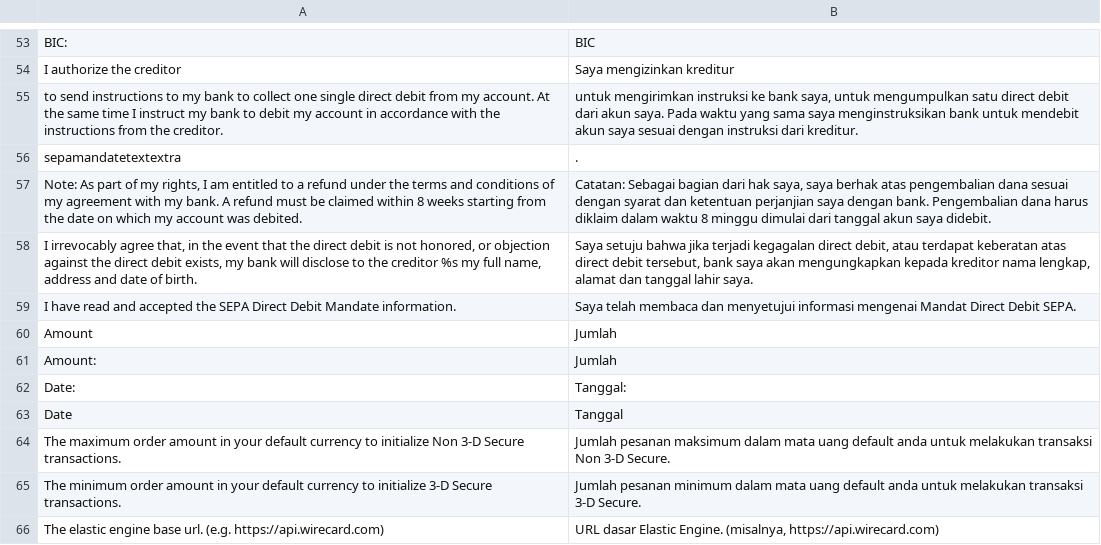
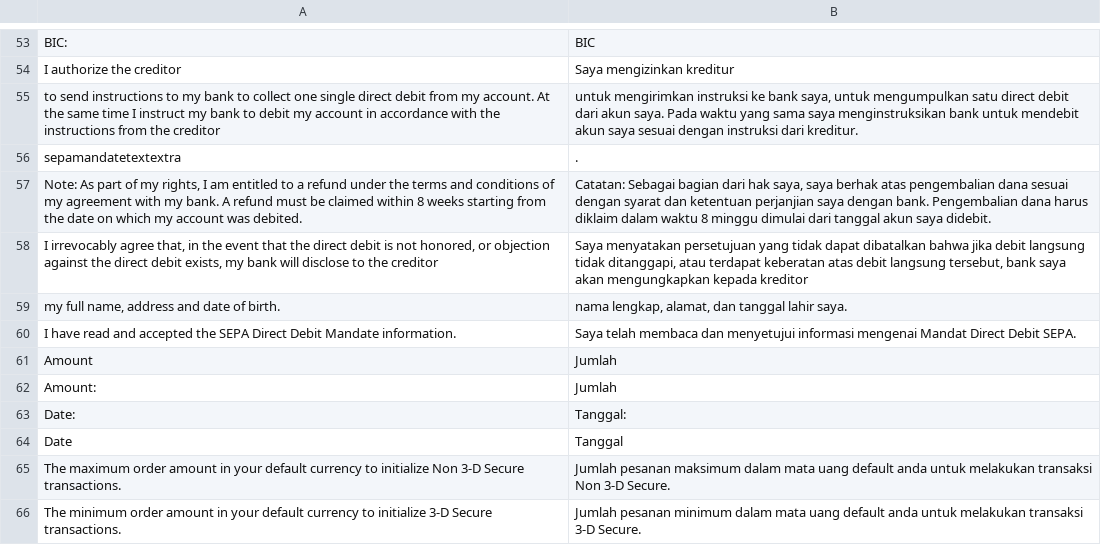
Before and after one commit to wirecard/magento2-ee, a CSV file: i18n/id_ID.csv, drawn as a sheet; only a part is shown, gaps mark what is left out; the shorter side is filled out with more unchanged rows.

```diff
--- a/i18n/id_ID.csv
+++ b/i18n/id_ID.csv
@@ -54,6 +54,7 @@
 "I authorize the creditor ","Saya mengizinkan kreditur "
-" to send instructions to my bank to collect one single direct debit from my account. At the same time I instruct my bank to debit my account in accordance with the instructions from the creditor."," untuk mengirimkan instruksi ke bank saya, untuk mengumpulkan satu direct debit dari akun saya. Pada waktu yang sama saya menginstruksikan bank untuk mendebit akun saya sesuai dengan instruksi dari kreditur."
+" to send instructions to my bank to collect one single direct debit from my account. At the same time I instruct my bank to debit my account in accordance with the instructions from the creditor "," untuk mengirimkan instruksi ke bank saya, untuk mengumpulkan satu direct debit dari akun saya. Pada waktu yang sama saya menginstruksikan bank untuk mendebit akun saya sesuai dengan instruksi dari kreditur."
 "sepamandatetextextra","."
 "Note: As part of my rights, I am entitled to a refund under the terms and conditions of my agreement with my bank. A refund must be claimed within 8 weeks starting from the date on which my account was debited.","Catatan: Sebagai bagian dari hak saya, saya berhak atas pengembalian dana sesuai dengan syarat dan ketentuan perjanjian saya dengan bank. Pengembalian dana harus diklaim dalam waktu 8 minggu dimulai dari tanggal akun saya didebit."
-"I irrevocably agree that, in the event that the direct debit is not honored, or objection against the direct debit exists, my bank will disclose to the creditor %s my full name, address and date of birth.","Saya setuju bahwa jika terjadi kegagalan direct debit, atau terdapat keberatan atas direct debit tersebut, bank saya akan mengungkapkan kepada kreditor nama lengkap, alamat dan tanggal lahir saya."
+"I irrevocably agree that, in the event that the direct debit is not honored, or objection against the direct debit exists, my bank will disclose to the creditor ","Saya menyatakan persetujuan yang tidak dapat dibatalkan bahwa jika debit langsung tidak ditanggapi, atau terdapat keberatan atas debit langsung tersebut, bank saya akan mengungkapkan kepada kreditor"
+" my full name, address and date of birth.","nama lengkap, alamat, dan tanggal lahir saya."
 "I have read and accepted the SEPA Direct Debit Mandate information.","Saya telah membaca dan menyetujui informasi mengenai Mandat Direct Debit SEPA."
```
Also changed, not shown: i18n/ja_JP.csv, i18n/ko_KR.csv, 2 other files.
